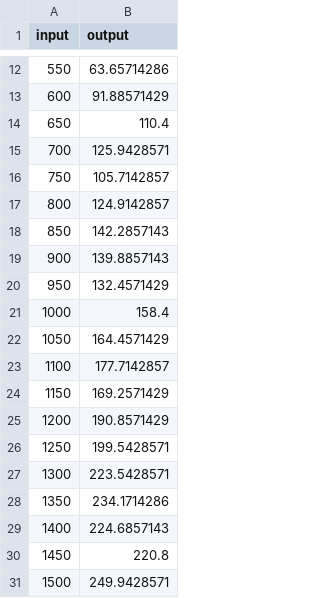
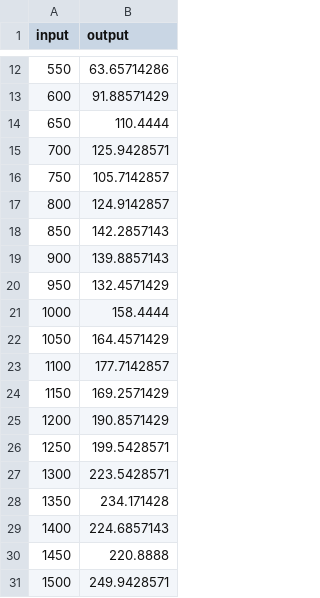
Before and after one commit to rothnic/GeorgiaAquarium, a CSV file: Common/DecisionTreeSurrogate/pedTrainingData.csv, drawn as a sheet; only a part is shown, gaps mark what is left out.

```diff
--- a/Common/DecisionTreeSurrogate/pedTrainingData.csv
+++ b/Common/DecisionTreeSurrogate/pedTrainingData.csv
@@ -13,3 +13,3 @@ input,output
 600,91.88571429
-650,110.4
+650,110.4444
 700,125.9428571
@@ -20,3 +20,3 @@ input,output
 950,132.4571429
-1000,158.4
+1000,158.4444
 1050,164.4571429
@@ -27,5 +27,5 @@ input,output
 1300,223.5428571
-1350,234.1714286
+1350,234.171428
 1400,224.6857143
-1450,220.8
+1450,220.8888
 1500,249.9428571
```
Also changed, not shown: 9 other files.
